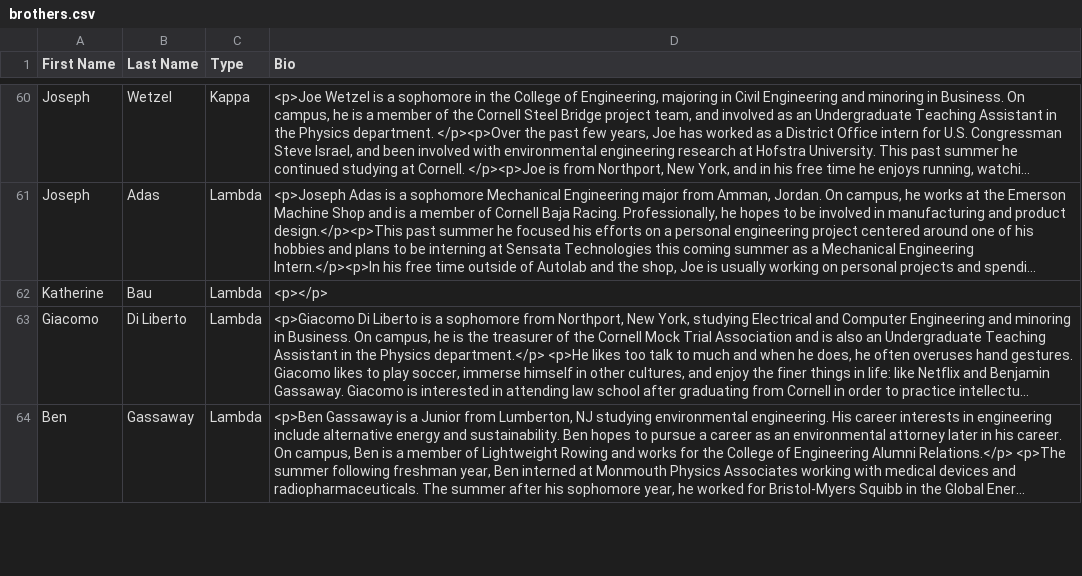
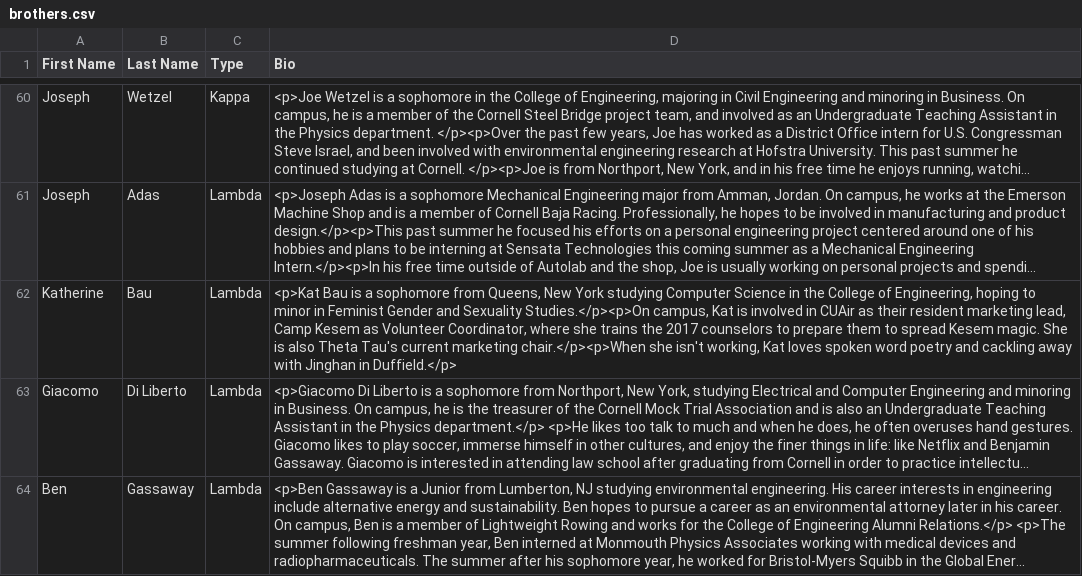
Before and after one commit to cornellWebmaster/cornellthetatau, a CSV file: brothers.csv, drawn as a sheet; only a part is shown, gaps mark what is left out; long unchanged cells end in …; the diff names each change by its address in the sheet, - before the commit and + after, or states it on an @@ line.

```diff
--- a/brothers.csv
+++ b/brothers.csv
-D62 (Bio): <p></p>
+D62 (Bio): <p>Kat Bau is a sophomore from Queens, New York studying Computer Science in the College of Engineering, hoping to minor in Feminist Gender and Sexuality Studies.</p><p>On campus, Kat is involved in CUAir as their resident marketing lead, Camp Kesem as Volunteer Coordinator, where she trains the 2017 counselors to prepare them to spread Kesem magic. She is also Theta Tau's current marketing chair.</p><p>When she isn't working, Kat loves spoken word poetry and cackling away with Jinghan in Duffield.</p>
```
Also changed, not shown: semester.csv.
